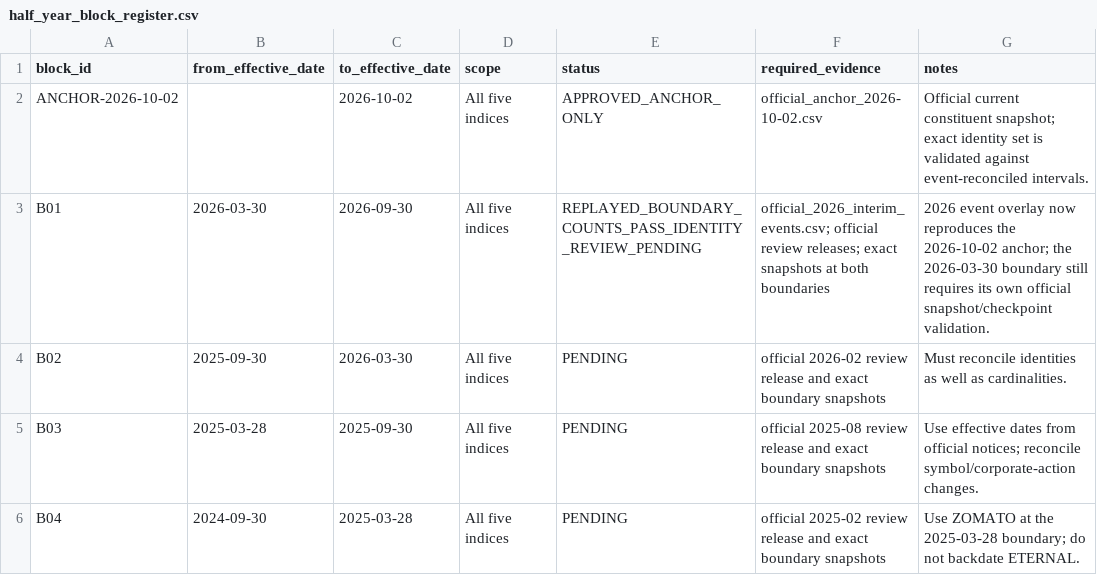
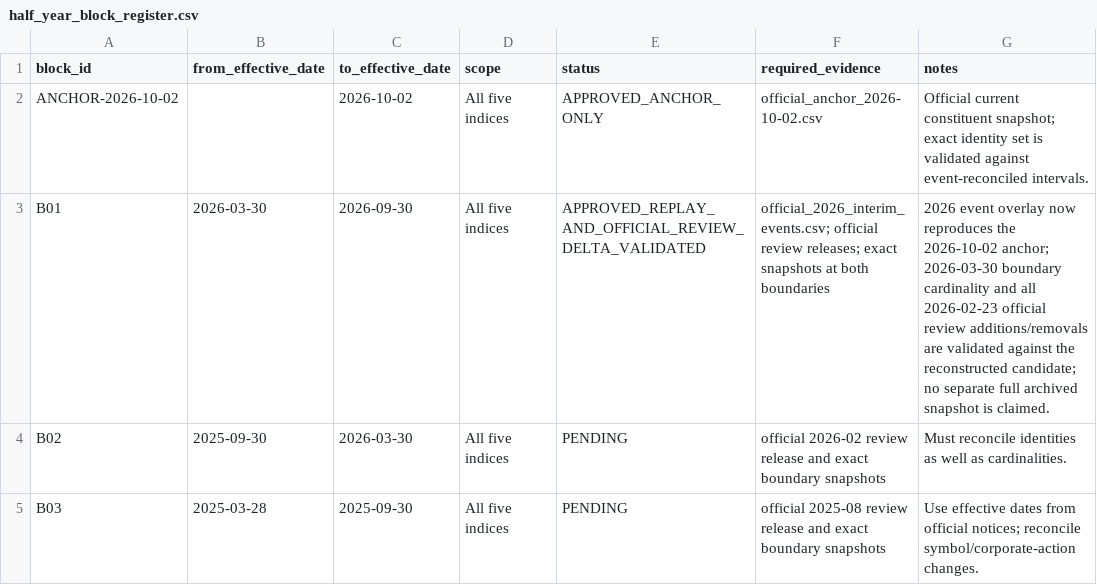
Before and after one commit to Pareshking/Patel, a CSV file: data/nifty_index_history/max_history/half_year_block_register.csv, drawn as a sheet; only a part is shown; the shorter side is filled out with more unchanged rows.

Commit message:
Approve Block 01 after official review delta validation

```diff
--- a/data/nifty_index_history/max_history/half_year_block_register.csv
+++ b/data/nifty_index_history/max_history/half_year_block_register.csv
@@ -2,3 +2,3 @@ block_id,from_effective_date,to_effective_date,scope,status,required_evidence,no
 ANCHOR-2026-10-02,,2026-10-02,All five indices,APPROVED_ANCHOR_ONLY,official_anchor_2026-10-02.csv,Official current constituent snapshot; exact identity set is validated against event-reconciled intervals.
-B01,2026-03-30,2026-09-30,All five indices,REPLAYED_BOUNDARY_COUNTS_PASS_IDENTITY_REVIEW_PENDING,official_2026_interim_events.csv; official review releases; exact snapshots at both boundaries,2026 event overlay now reproduces the 2026-10-02 anchor; the 2026-03-30 boundary still requires its own official snapshot/checkpoint validation.
+B01,2026-03-30,2026-09-30,All five indices,APPROVED_REPLAY_AND_OFFICIAL_REVIEW_DELTA_VALIDATED,official_2026_interim_events.csv; official review releases; exact snapshots at both boundaries,2026 event overlay now reproduces the 2026-10-02 anchor; 2026-03-30 boundary cardinality and all 2026-02-23 official review additions/removals are validated against the reconstructed candidate; no separate full archived snapshot is claimed.
 B02,2025-09-30,2026-03-30,All five indices,PENDING,official 2026-02 review release and exact boundary snapshots,Must reconcile identities as well as cardinalities.
```
